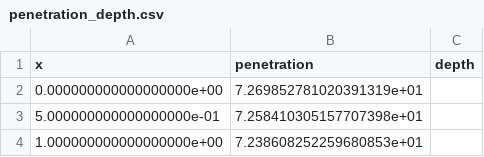
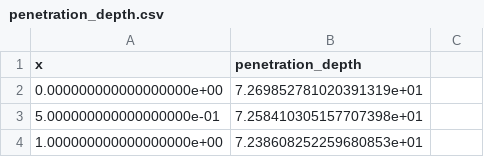
Before and after one commit to Becker-11/nbts, a CSV file: analysis/sim_t6.0_T120/penetration_depth.csv, drawn as a sheet; only a part is shown.

```diff
--- a/analysis/sim_t6.0_T120/penetration_depth.csv
+++ b/analysis/sim_t6.0_T120/penetration_depth.csv
@@ -1,2 +1,2 @@
-x,penetration,depth
+x,penetration_depth
 0.000000000000000000e+00,7.269852781020391319e+01
```
Also changed, not shown: analysis/sim_t6.0_T120/mean_free_path.csv, analysis/sim_t6.0_T120/oxygen_diffusion_profile.csv, 14 other files.
